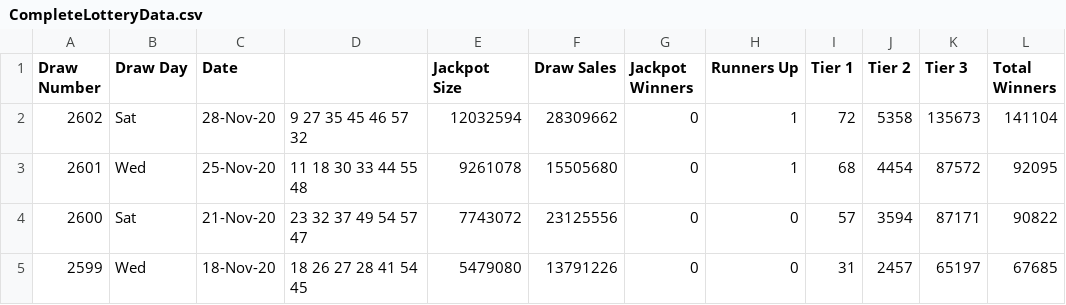
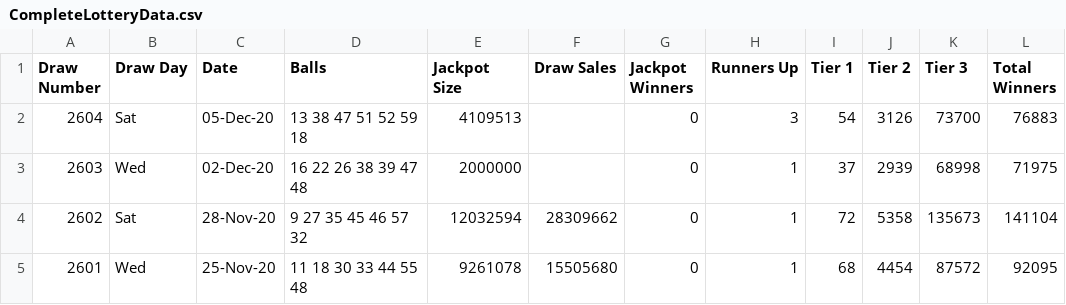
Before and after one commit to chalKlin/DataVis-proj-data, a CSV file: CompleteLotteryData.csv, drawn as a sheet; only a part is shown; the shorter side is filled out with more unchanged rows.

Commit message:
Lotto Updates

```diff
--- a/CompleteLotteryData.csv
+++ b/CompleteLotteryData.csv
@@ -1,2 +1,4 @@
-Draw Number,Draw Day,Date,,Jackpot Size,Draw Sales,Jackpot Winners,Runners Up,Tier 1,Tier 2,Tier 3,Total Winners
+Draw Number,Draw Day,Date,Balls,Jackpot Size,Draw Sales,Jackpot Winners,Runners Up,Tier 1,Tier 2,Tier 3,Total Winners
+2604,Sat,05-Dec-20,13  38  47  51  52  59  18,4109513,,0,3,54,3126,73700,76883
+2603,Wed,02-Dec-20,16  22  26  38  39  47  48,2000000,,0,1,37,2939,68998,71975
 2602,Sat,28-Nov-20,9  27  35  45  46  57  32,12032594,28309662,0,1,72,5358,135673,141104
```
